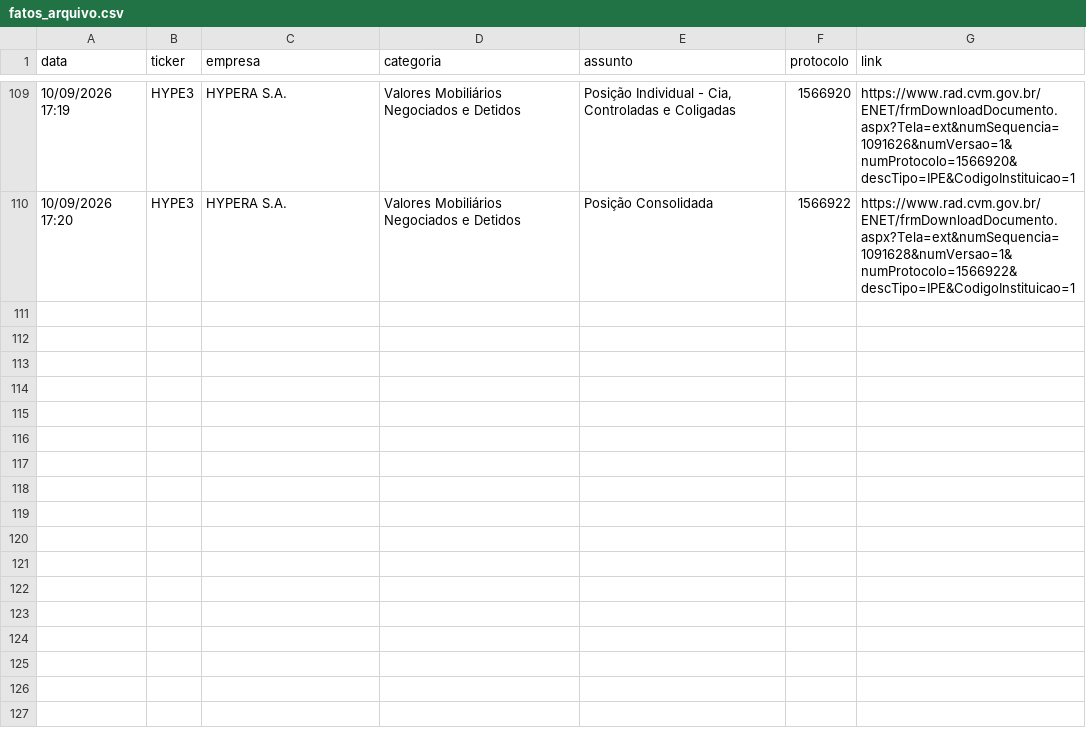
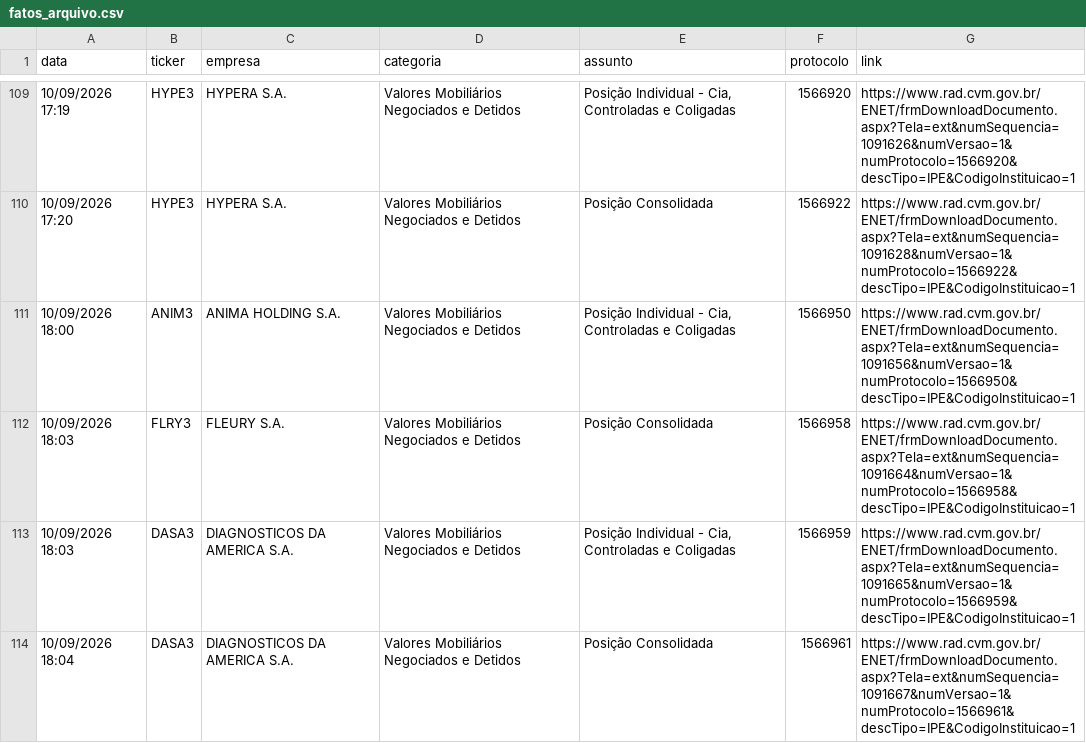
Before and after one commit to danxhp/cvm-fatos-relevantes, a CSV file: fatos_arquivo.csv, drawn as a sheet; only a part is shown, gaps mark what is left out; the diff names each change by its address in the sheet, - before the commit and + after, or states it on an @@ line.

```diff
--- a/fatos_arquivo.csv
+++ b/fatos_arquivo.csv
+row 111: 10/09/2026 18:00 | ANIM3 | ANIMA HOLDING S.A. | Valores Mobiliários Negociados e Detidos | Posição Individual - Cia, Controladas e Coligadas | 1566950 | https://www.rad.cvm.gov.br/ENET/frmDownloadDocumento.aspx?Tela=ext&numSequencia=1091656&numVersao=1&numProtocolo=1566950&descTipo=IPE&CodigoInstituicao=1
+row 112: 10/09/2026 18:03 | FLRY3 | FLEURY S.A. | Valores Mobiliários Negociados e Detidos | Posição Consolidada | 1566958 | https://www.rad.cvm.gov.br/ENET/frmDownloadDocumento.aspx?Tela=ext&numSequencia=1091664&numVersao=1&numProtocolo=1566958&descTipo=IPE&CodigoInstituicao=1
+row 113: 10/09/2026 18:03 | DASA3 | DIAGNOSTICOS DA AMERICA S.A. | Valores Mobiliários Negociados e Detidos | Posição Individual - Cia, Controladas e Coligadas | 1566959 | https://www.rad.cvm.gov.br/ENET/frmDownloadDocumento.aspx?Tela=ext&numSequencia=1091665&numVersao=1&numProtocolo=1566959&descTipo=IPE&CodigoInstituicao=1
+row 114: 10/09/2026 18:04 | DASA3 | DIAGNOSTICOS DA AMERICA S.A. | Valores Mobiliários Negociados e Detidos | Posição Consolidada | 1566961 | https://www.rad.cvm.gov.br/ENET/frmDownloadDocumento.aspx?Tela=ext&numSequencia=1091667&numVersao=1&numProtocolo=1566961&descTipo=IPE&CodigoInstituicao=1
```
Also changed, not shown: 2 other files.
